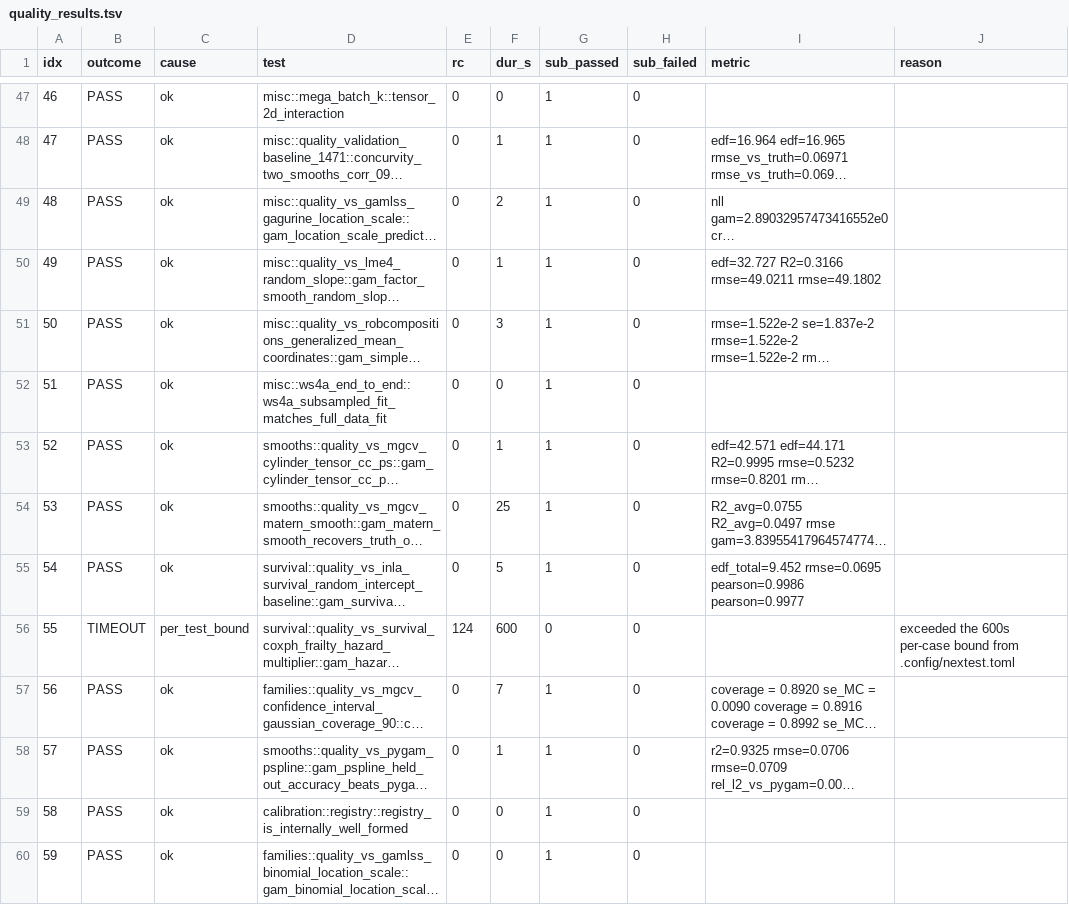
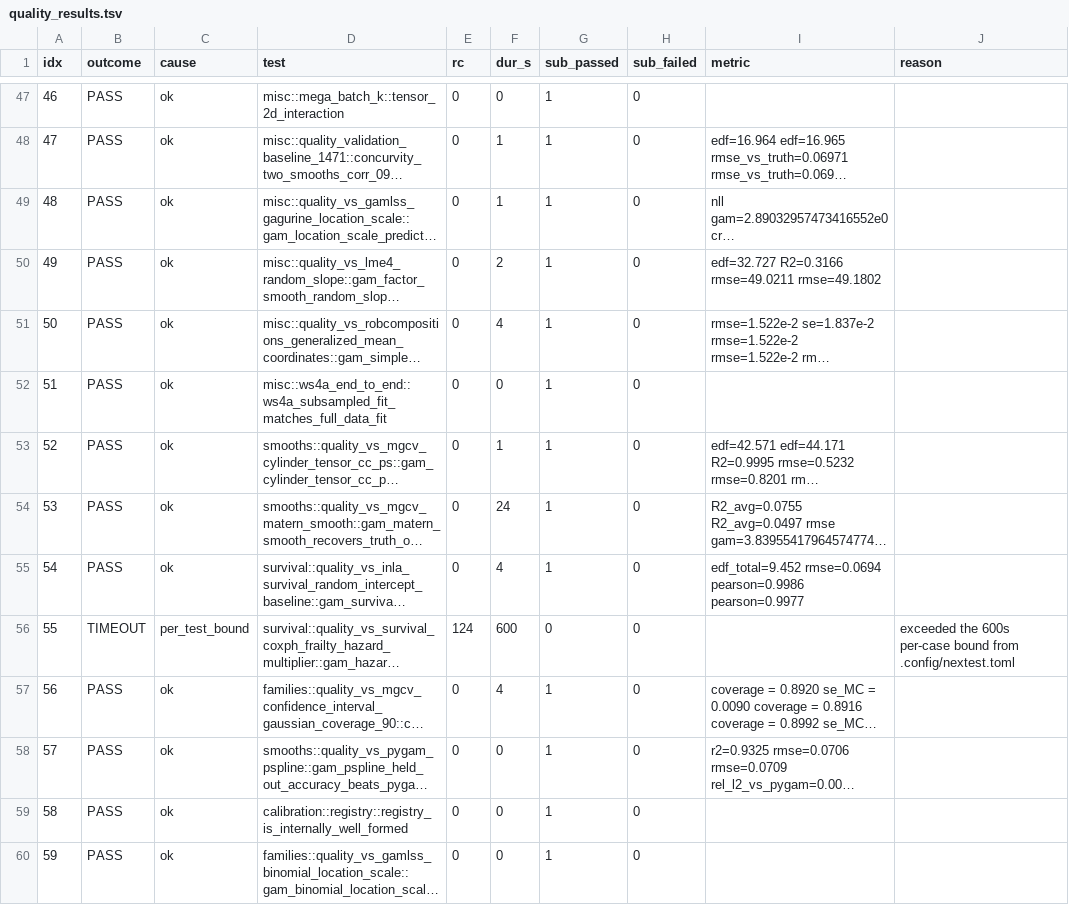
Before and after one commit to SauersML/gam, a TSV file: bench/gha_results/reference-quality/quality_results.tsv, drawn as a sheet; only a part is shown, gaps mark what is left out; long unchanged cells end in …; the diff covers the shown part only; the diff names each change by its address in the sheet, - before the commit and + after, or states it on an @@ line.

```diff
--- a/bench/gha_results/reference-quality/quality_results.tsv
+++ b/bench/gha_results/reference-quality/quality_results.tsv
-F49 (dur_s): 2
+F49 (dur_s): 1
-F50 (dur_s): 1
+F50 (dur_s): 2
-F51 (dur_s): 3
+F51 (dur_s): 4
-F54 (dur_s): 25
+F54 (dur_s): 24
-F55 (dur_s): 5
+F55 (dur_s): 4
-I55 (metric): edf_total=9.452 rmse=0.0695 pearson=0.9986 pearson=0.9977
+I55 (metric): edf_total=9.452 rmse=0.0694 pearson=0.9986 pearson=0.9977
-F57 (dur_s): 7
+F57 (dur_s): 4
-F58 (dur_s): 1
+F58 (dur_s): 0
```
Also changed, not shown: 135 edited cells elsewhere in this file, 3 other files.
